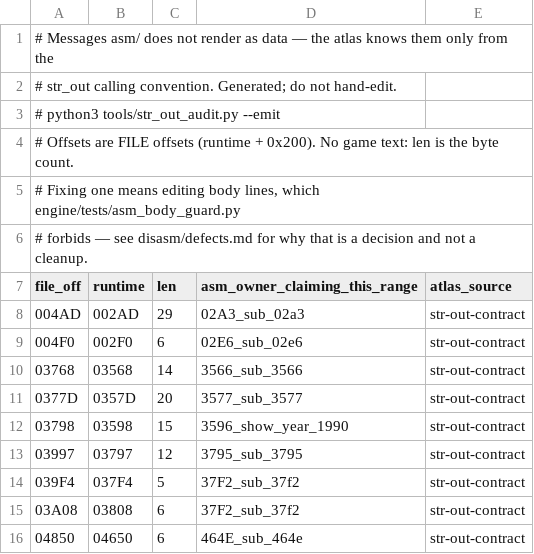
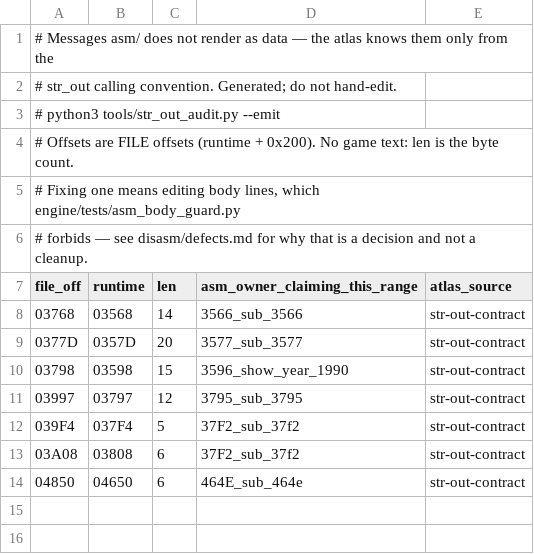
Before and after one commit to sloppy-seconds/ultima2-decompile, a TSV file: disasm/str-out-rendering-gap.tsv, drawn as a sheet.

Commit message:
asm: two rendering-gap fragments stop showing a string as code
asm/02A3 and asm/02E6 each opened with the tail of a `mov %al,0x2f` whose opcode was
forced-kept in the previous fragment, and the invented decode from the wrong offset then
ran on into the inline string that follows their `call str_out` -- so 02A3 printed
`(C)-1983,1989 BY LORD BRITISH` as twenty lines of `xor`, `push` and `dec`, and 02E6
printed `TYPE -` as four.

Both are now re-cut from the str_out calling convention: the tail bytes as .byte, the
real code after them, and the message as a db line. The rendering-gap list drops 9 -> 7
and the forced-keep queue drops 52 -> 50 outstanding.

Verified: check_func per fragment, str_out_audit --check no drift, assemble_clean byte
match 37344 identical.

```diff
--- a/disasm/str-out-rendering-gap.tsv
+++ b/disasm/str-out-rendering-gap.tsv
@@ -7,4 +7,2 @@
 file_off	runtime	len	asm_owner_claiming_this_range	atlas_source
-004AD	002AD	29	02A3_sub_02a3	str-out-contract
-004F0	002F0	6	02E6_sub_02e6	str-out-contract
 03768	03568	14	3566_sub_3566	str-out-contract
```
Also changed, not shown: 3 other files.
